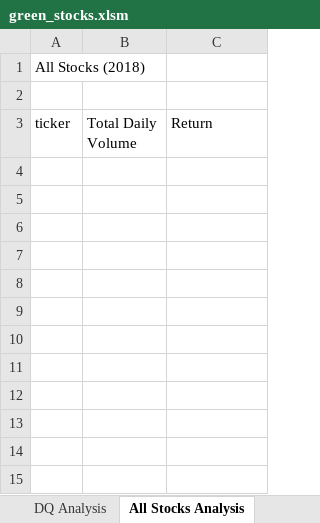
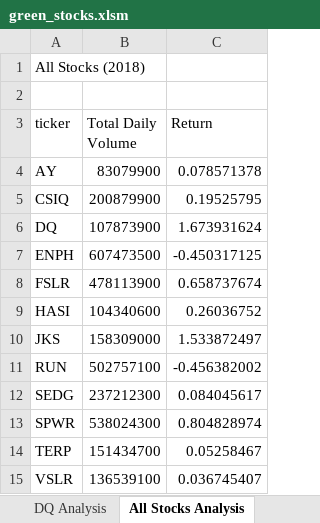
Before and after one commit to simazarei/Stock-analysis, an Excel workbook: green_stocks.xlsm, sheet All Stocks Analysis, drawn as a sheet; values as stored, in another font and other column widths than the file's, no borders; the diff names each change by its address in the sheet, - before the commit and + after, or states it on an @@ line.

Commit message:
After Analyzing All Stocks

```diff
--- a/green_stocks.xlsm (sheet All Stocks Analysis)
+++ b/green_stocks.xlsm (sheet All Stocks Analysis)
+row 4: AY | 83079900 | 0.078571378
+row 5: CSIQ | 200879900 | 0.19525795
+row 6: DQ | 107873900 | 1.673931624
+row 7: ENPH | 607473500 | -0.450317125
+row 8: FSLR | 478113900 | 0.658737674
+row 9: HASI | 104340600 | 0.26036752
+row 10: JKS | 158309000 | 1.533872497
+row 11: RUN | 502757100 | -0.456382002
+row 12: SEDG | 237212300 | 0.084045617
+row 13: SPWR | 538024300 | 0.804828974
+row 14: TERP | 151434700 | 0.05258467
+row 15: VSLR | 136539100 | 0.036745407
```
Also changed, not shown: sheet 2018.
